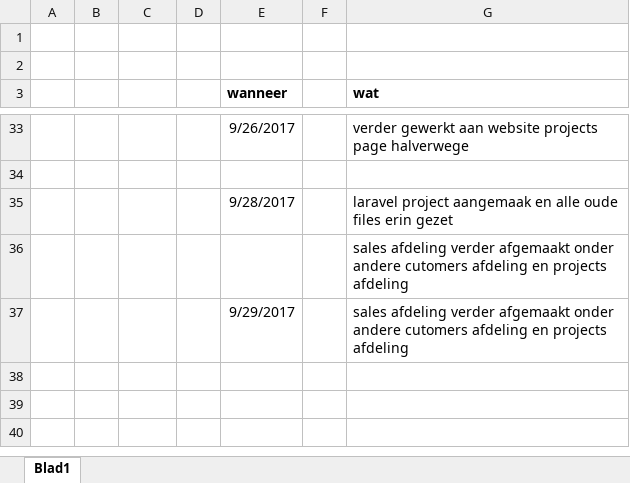
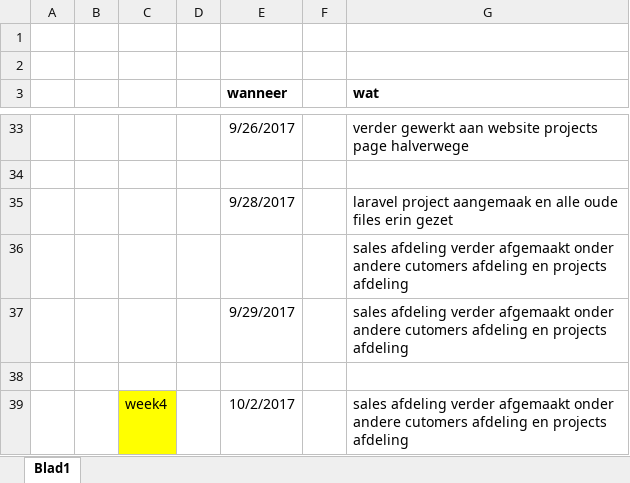
Before and after one commit to IetsGeks/Barroc-IT, an Excel workbook: documentatie/logboek/personlijke_logboek/logboek_jarno_touw.xlsx, sheet Blad1, drawn as a sheet; only a part is shown, gaps mark what is left out; values as stored, in another font and other column widths than the file's, no borders; the diff names each change by its address in the sheet, - before the commit and + after, or states it on an @@ line.

```diff
--- a/documentatie/logboek/personlijke_logboek/logboek_jarno_touw.xlsx (sheet Blad1)
+++ b/documentatie/logboek/personlijke_logboek/logboek_jarno_touw.xlsx (sheet Blad1)
+row 38: (empty)
+row 39:  |  | week4 |  | 10/2/2017 |  | sales afdeling verder afgemaakt onder andere cutomers afdeling en projects afdeling
```
Also changed, not shown: 8 other files.
